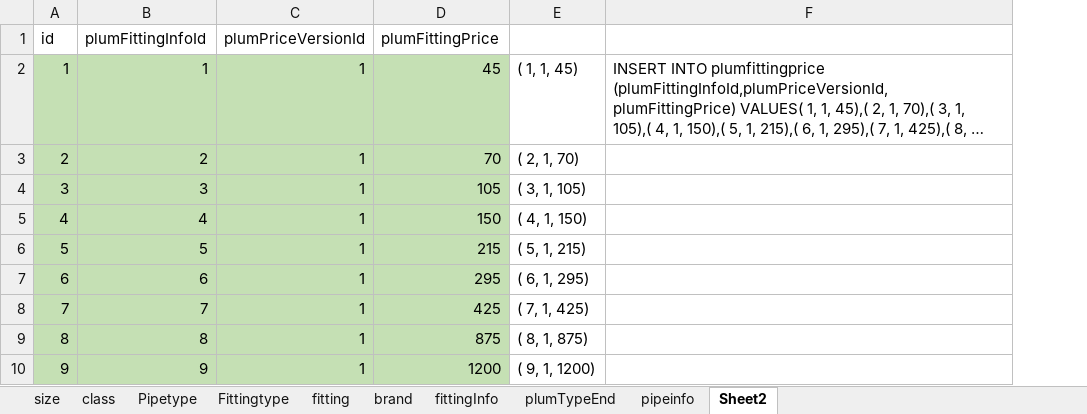
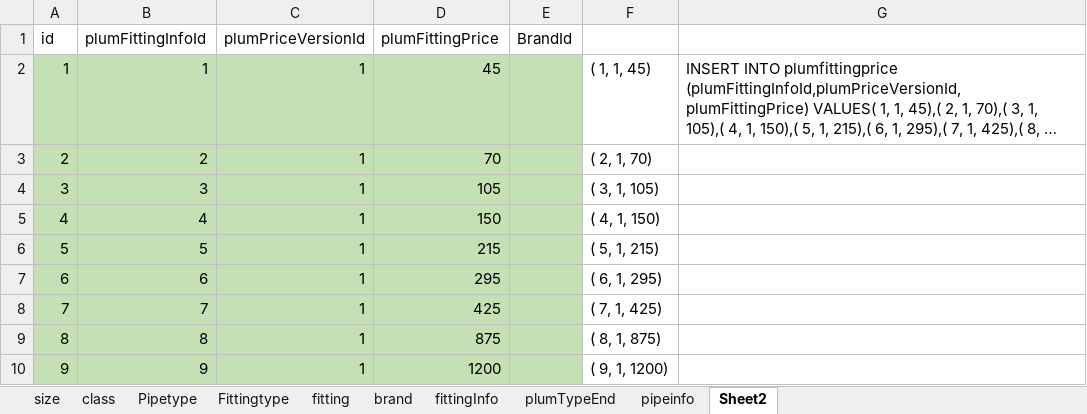
Before and after one commit to keerthimac/web_application, an Excel workbook: backend/data/plumData/plumTableData/plumPrice.xlsx, sheet Sheet2, drawn as a sheet; only a part is shown; long unchanged cells end in …; values as stored, in another font and other column widths than the file's, no borders; the diff names each change by its address in the sheet, - before the commit and + after, or states it on an @@ line.

Commit message:
pricetable changed

```diff
--- a/backend/data/plumData/plumTableData/plumPrice.xlsx (sheet Sheet2)
+++ b/backend/data/plumData/plumTableData/plumPrice.xlsx (sheet Sheet2)
+column E (BrandId), empty
```
Also changed, not shown: formulas that keep their value.
